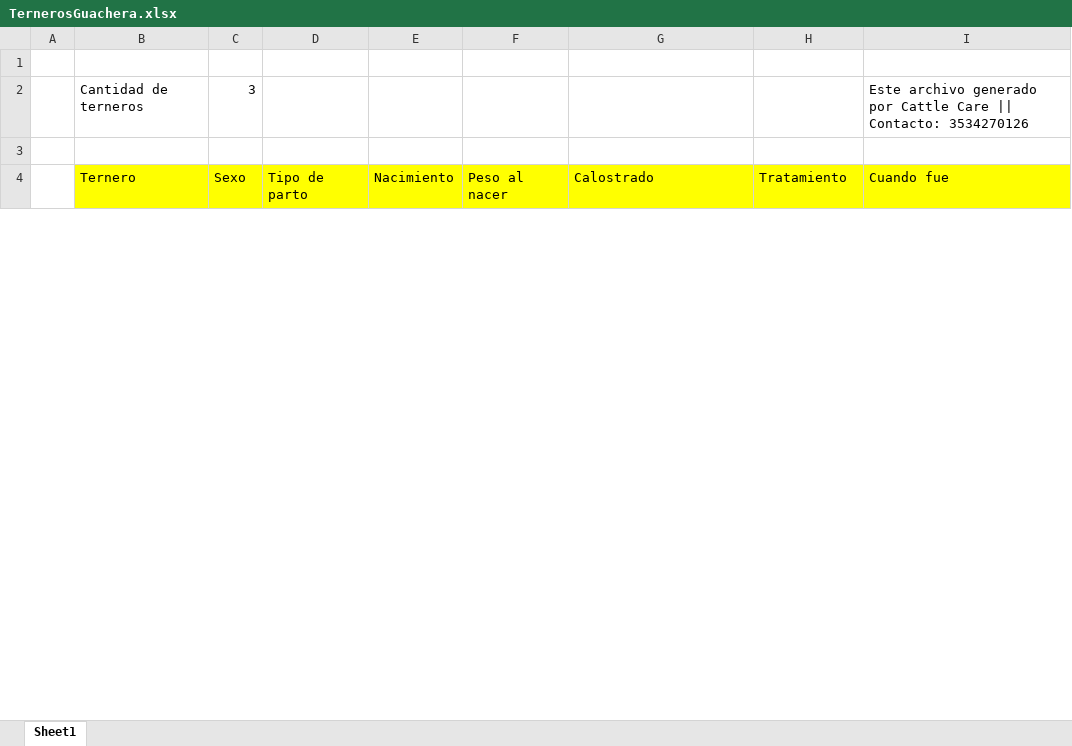
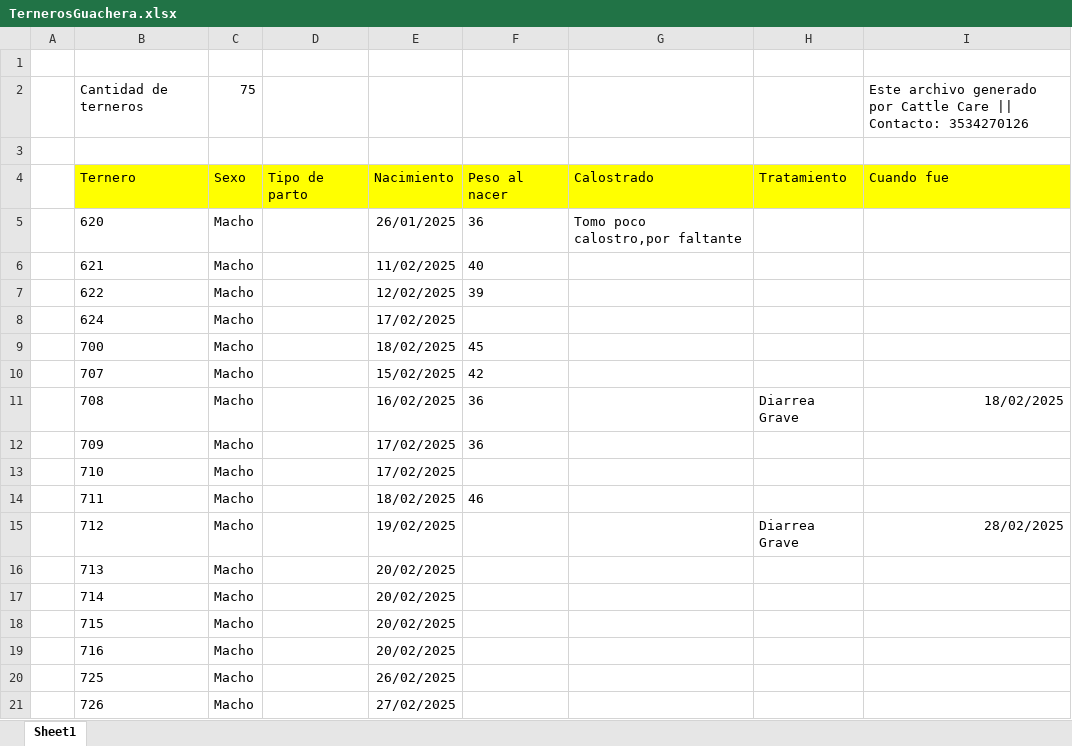
Before and after one commit to Lorentp/CattleCare, an Excel workbook: TernerosGuachera.xlsx, sheet Sheet1, drawn as a sheet; only a part is shown; values as stored, in another font and other column widths than the file's, no borders; the diff covers the shown part only; the diff names each change by its address in the sheet, - before the commit and + after, or states it on an @@ line.

```diff
--- a/TernerosGuachera.xlsx (sheet Sheet1)
+++ b/TernerosGuachera.xlsx (sheet Sheet1)
-C2: 3
+C2: 75
+row 5:  | 620 | Macho |  | 26/01/2025 | 36 | Tomo poco calostro,por faltante
+row 6:  | 621 | Macho |  | 11/02/2025 | 40
+row 7:  | 622 | Macho |  | 12/02/2025 | 39
+row 8:  | 624 | Macho |  | 17/02/2025
+row 9:  | 700 | Macho |  | 18/02/2025 | 45
+row 10:  | 707 | Macho |  | 15/02/2025 | 42
+row 11:  | 708 | Macho |  | 16/02/2025 | 36 |  | Diarrea Grave | 18/02/2025
+row 12:  | 709 | Macho |  | 17/02/2025 | 36
+row 13:  | 710 | Macho |  | 17/02/2025
+row 14:  | 711 | Macho |  | 18/02/2025 | 46
+row 15:  | 712 | Macho |  | 19/02/2025 |  |  | Diarrea Grave | 28/02/2025
+row 16:  | 713 | Macho |  | 20/02/2025
+row 17:  | 714 | Macho |  | 20/02/2025
+row 18:  | 715 | Macho |  | 20/02/2025
+row 19:  | 716 | Macho |  | 20/02/2025
+row 20:  | 725 | Macho |  | 26/02/2025
+row 21:  | 726 | Macho |  | 27/02/2025
```
Also changed, not shown: 57 added rows, 2 removed rows and 2 edited cells elsewhere in this sheet, TernerosLargados.xlsx, 3 other files.
